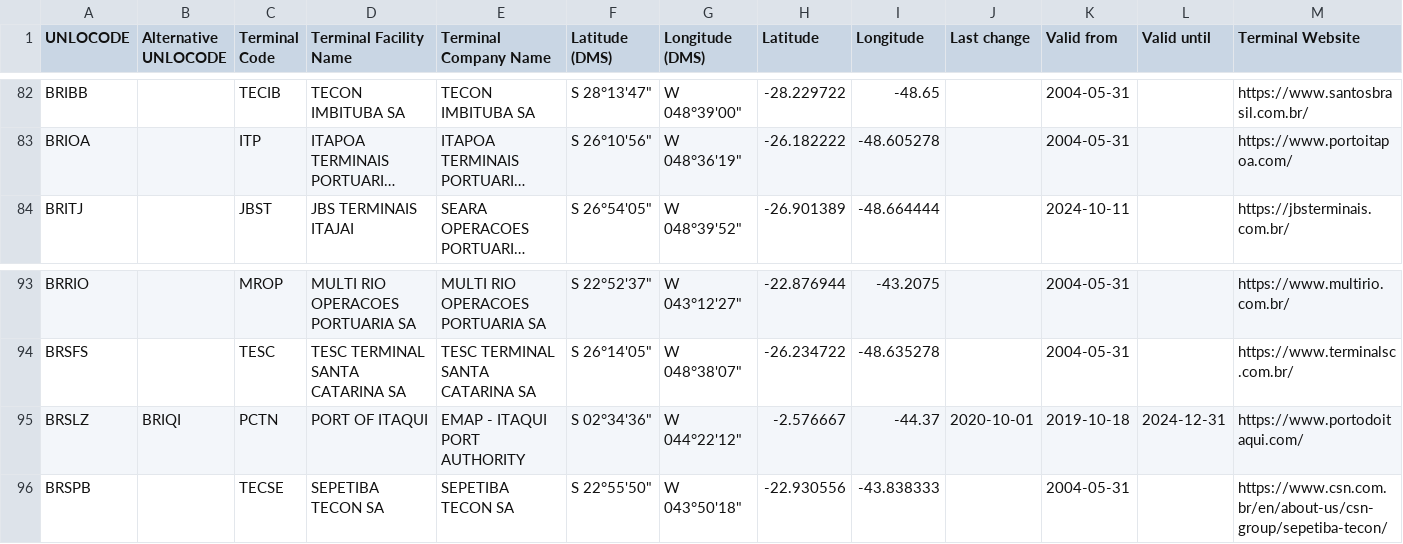
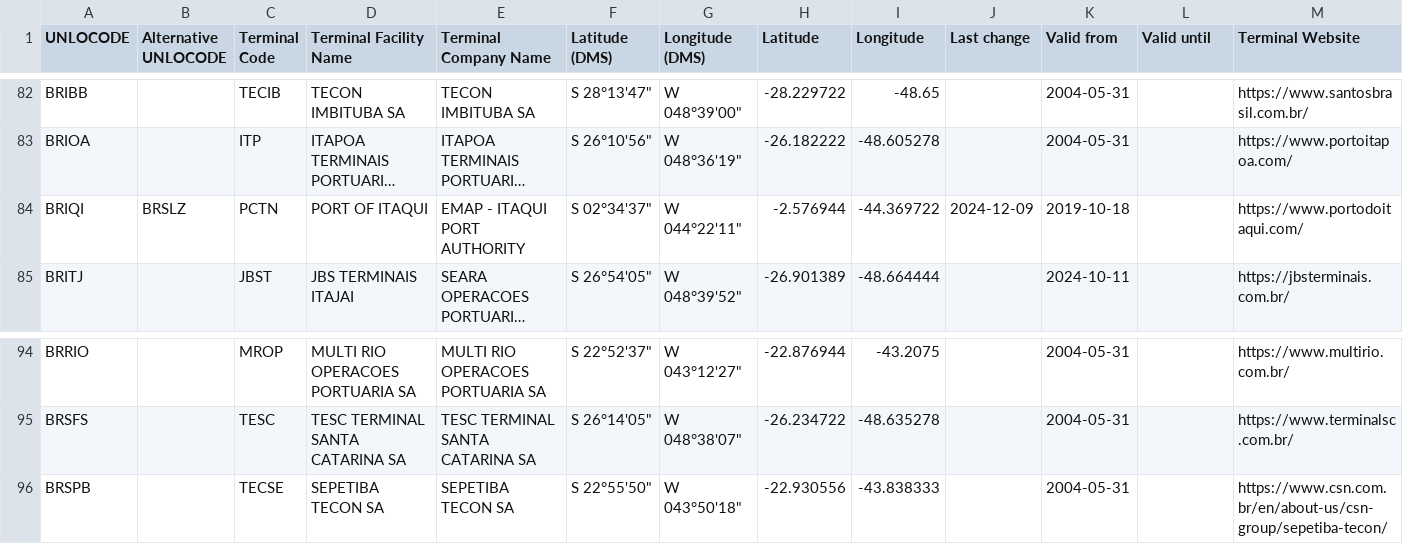
Before and after one commit to smdg-org/Terminal-Code-List, a CSV file: SMDG Terminal Code List.csv, drawn as a sheet; only a part is shown, gaps mark what is left out; long unchanged cells end in …; removed rows and columns are numbered as before the commit, all else as after; rows hold the shown columns only; the diff names each change by its address in the sheet, - before the commit and + after, or states it on an @@ line.

Commit message:
SMDG Terminal Code List (TCL) 2024-12-09

```diff
--- a/SMDG Terminal Code List.csv
+++ b/SMDG Terminal Code List.csv
+row 84: BRIQI | BRSLZ | PCTN | PORT OF ITAQUI | EMAP - ITAQUI PORT AUTHORITY | S 02°34'37" | W 044°22'11" | -2.576944 | -44.369722 | 2024-12-09 | 2019-10-18 |  | https://www.portodoitaqui.com/
-row 95: BRSLZ | BRIQI | PCTN | PORT OF ITAQUI | EMAP - ITAQUI PORT AUTHORITY | S 02°34'36" | W 044°22'12" | -2.576667 | -44.37 | 2020-10-01 | 2019-10-18 | 2024-12-31 | https://www.portodoitaqui.com/
```
